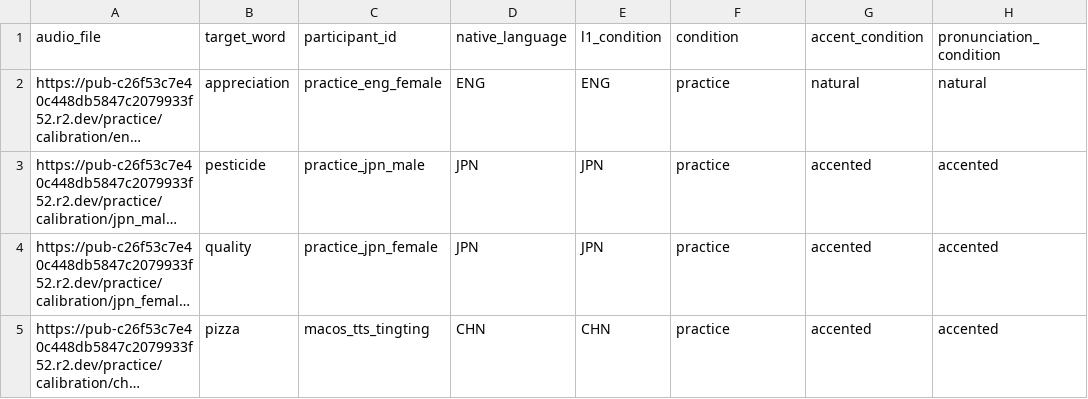
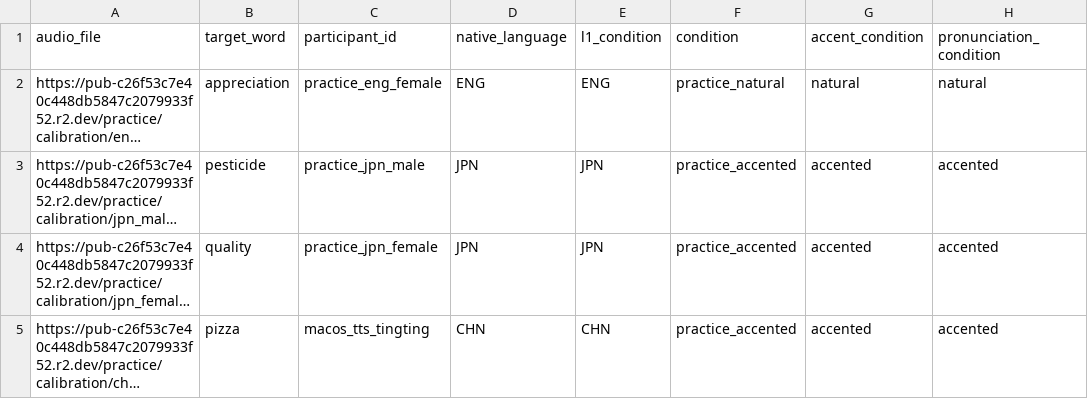
Before and after one commit to Ryuya-dot-com/AccentednessComprehensibility, a CSV file: practice_manifest.csv, drawn as a sheet; only a part is shown; long unchanged cells end in …; the diff names each change by its address in the sheet, - before the commit and + after, or states it on an @@ line.

Commit message:
Align practice assignment metadata

```diff
--- a/practice_manifest.csv
+++ b/practice_manifest.csv
-F2 (condition): practice
+F2 (condition): practice_natural
-F3:F5 (condition): practice
+F3:F5 (condition): practice_accented
```
Also changed, not shown: 6 other files.
